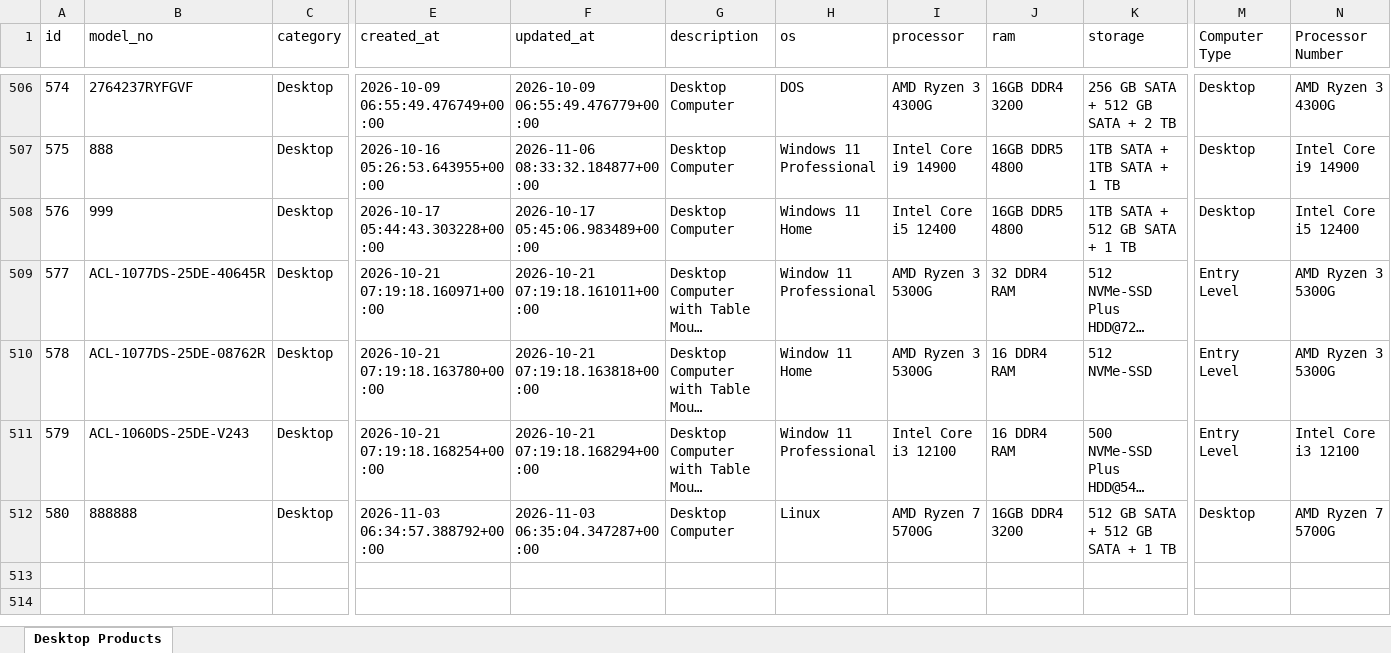
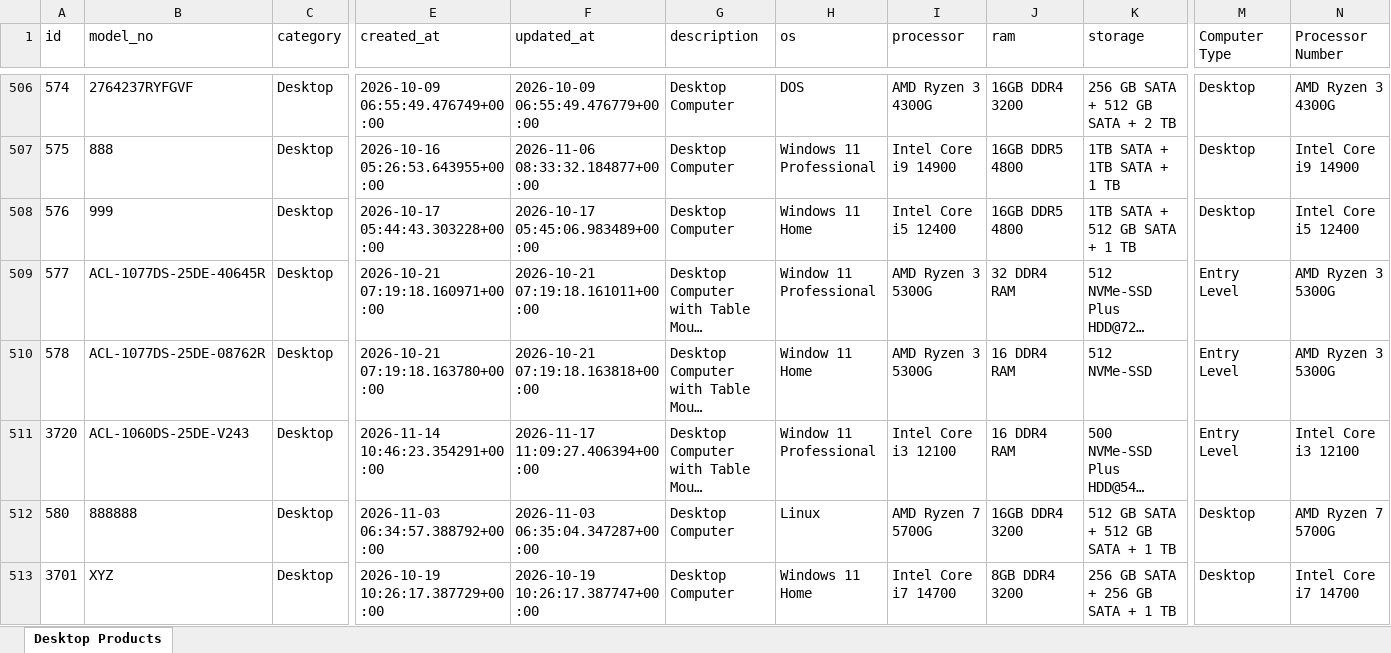
Before and after one commit to DollyRathor11/bid-login, an Excel workbook: backend/Desktop_Product.xlsx, sheet Desktop Products, drawn as a sheet; only a part is shown, gaps mark what is left out; long unchanged cells end in …; values as stored, in another font and other column widths than the file's, no borders; rows hold the shown columns only; the diff names each change by its address in the sheet, - before the commit and + after, or states it on an @@ line.

```diff
--- a/backend/Desktop_Product.xlsx (sheet Desktop Products)
+++ b/backend/Desktop_Product.xlsx (sheet Desktop Products)
@@ column A (id) renumbered in row 511 @@
-E511 (created_at): 2026-10-21 07:19:18.168254+00:00
+E511 (created_at): 2026-11-14 10:46:23.354291+00:00
-F511 (updated_at): 2026-10-21 07:19:18.168294+00:00
+F511 (updated_at): 2026-11-17 11:09:27.406394+00:00
+row 513: 3701 | XYZ | Desktop | 2026-10-19 10:26:17.387729+00:00 | 2026-10-19 10:26:17.387747+00:00 | Desktop Computer | Windows 11 Home | Intel Core i7 14700 | 8GB DDR4 3200 | 256 GB SATA + 256 GB SATA + 1 TB | Desktop | Intel Core i7 14700
```
Also changed, not shown: 13 other files.
